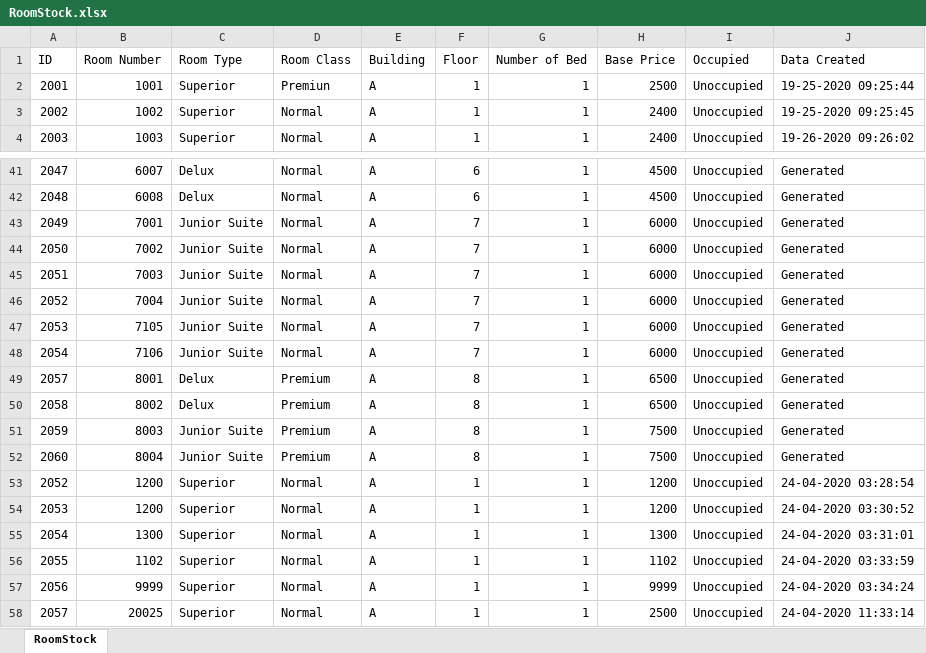
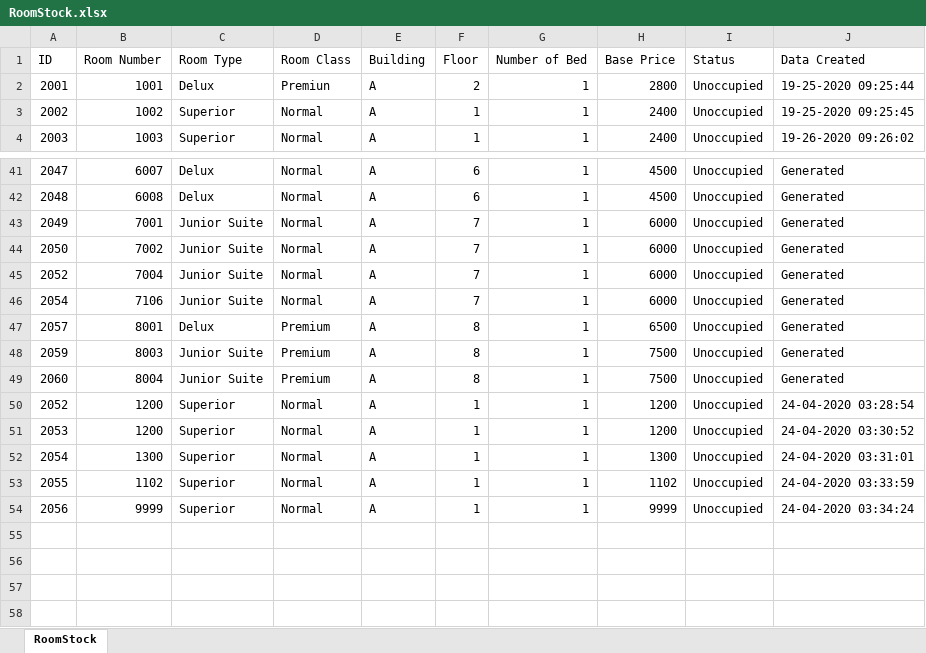
Before and after one commit to redzenova/iHotel, an Excel workbook: src/db/RoomStock.xlsx, sheet RoomStock, drawn as a sheet; only a part is shown, gaps mark what is left out; values as stored, in another font and other column widths than the file's, no borders; the diff names each change by its address in the sheet, - before the commit and + after, or states it on an @@ line.

```diff
--- a/src/db/RoomStock.xlsx (sheet RoomStock)
+++ b/src/db/RoomStock.xlsx (sheet RoomStock)
-I1: Occupied
+I1: Status
-C2 (Room Type): Superior
+C2 (Room Type): Delux
-F2 (Floor): 1
+F2 (Floor): 2
-H2 (Base Price): 2500
+H2 (Base Price): 2800
-row 45: 2051 | 7003 | Junior Suite | Normal | A | 7 | 1 | 6000 | Unoccupied | Generated
-row 47: 2053 | 7105 | Junior Suite | Normal | A | 7 | 1 | 6000 | Unoccupied | Generated
-row 50: 2058 | 8002 | Delux | Premium | A | 8 | 1 | 6500 | Unoccupied | Generated
-row 58: 2057 | 20025 | Superior | Normal | A | 1 | 1 | 2500 | Unoccupied | 24-04-2020 11:33:14
```
Also changed, not shown: build/classes/db/BookingStock.xlsx, build/classes/db/RoomStock.xlsx, 7 other files.
